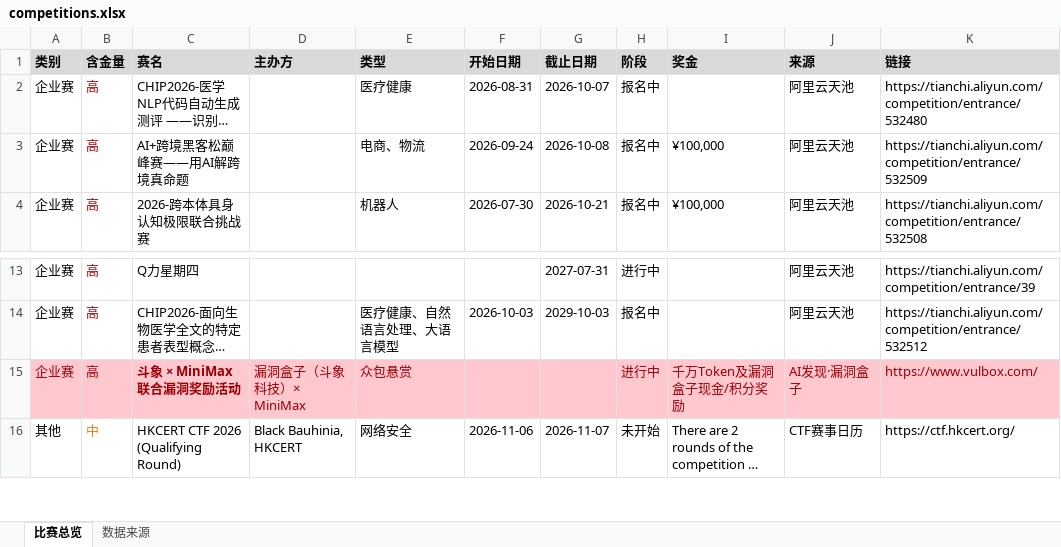
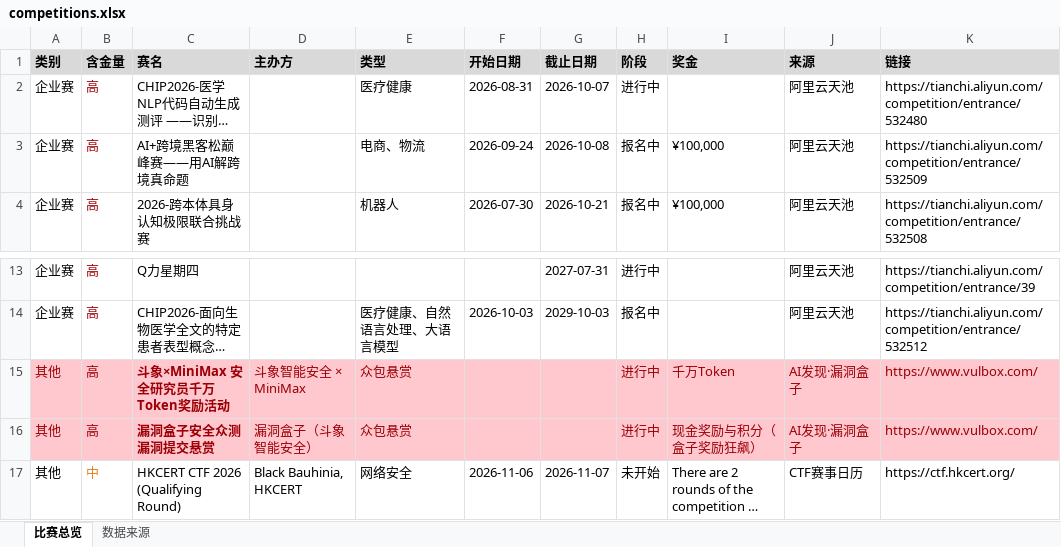
Before and after one commit to ArchaicRam/competition-radar, an Excel workbook: data/competitions.xlsx, sheet 比赛总览, drawn as a sheet; only a part is shown, gaps mark what is left out; long unchanged cells end in …; values as stored, in another font and other column widths than the file's, no borders; the diff names each change by its address in the sheet, - before the commit and + after, or states it on an @@ line.

```diff
--- a/data/competitions.xlsx (sheet 比赛总览)
+++ b/data/competitions.xlsx (sheet 比赛总览)
-H2 (阶段): 报名中
+H2 (阶段): 进行中
-A15 (类别): 企业赛
+A15 (类别): 其他
-C15 (赛名): 斗象 × MiniMax 联合漏洞奖励活动
+C15 (赛名): 斗象×MiniMax 安全研究员千万Token奖励活动
-D15 (主办方): 漏洞盒子（斗象科技）× MiniMax
+D15 (主办方): 斗象智能安全 × MiniMax
-I15 (奖金): 千万Token及漏洞盒子现金/积分奖励
+I15 (奖金): 千万Token
+row 16: 其他 | 高 | 漏洞盒子安全众测漏洞提交悬赏 | 漏洞盒子（斗象智能安全） | 众包悬赏 |  |  | 进行中 | 现金奖励与积分（盒子奖励狂飙） | AI发现·漏洞盒子 | https://www.vulbox.com/
```
Also changed, not shown: sheet 数据来源, 2 other files.
